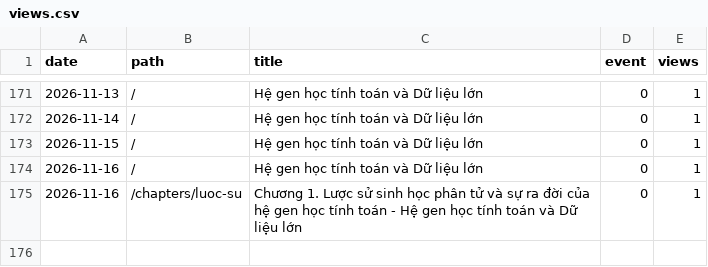
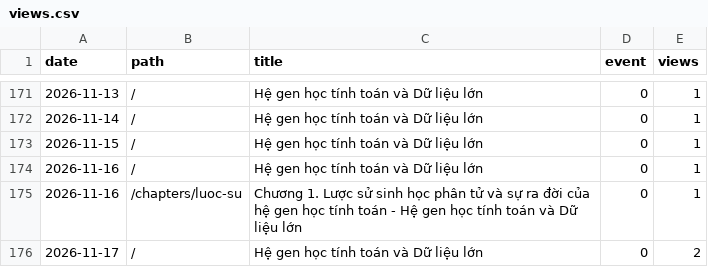
Before and after one commit to datngu/genomics_book, a CSV file: stats/views.csv, drawn as a sheet; only a part is shown, gaps mark what is left out; the diff names each change by its address in the sheet, - before the commit and + after, or states it on an @@ line.

```diff
--- a/stats/views.csv
+++ b/stats/views.csv
+row 176: 2026-11-17 | / | Hệ gen học tính toán và Dữ liệu lớn | 0 | 2
```
Also changed, not shown: stats/downloads.csv.
